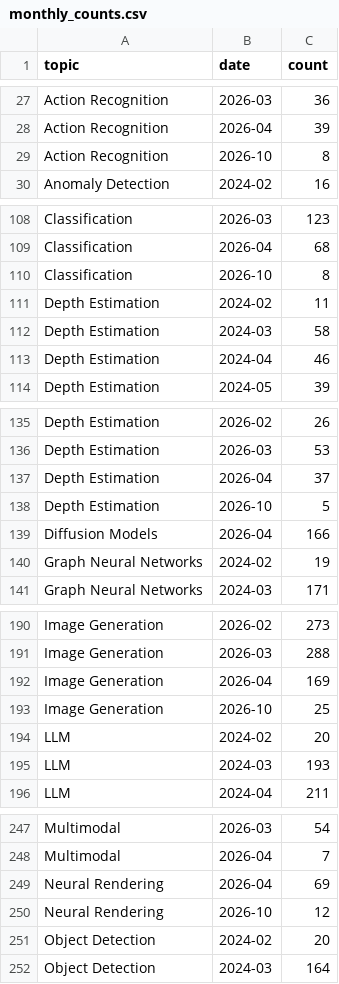
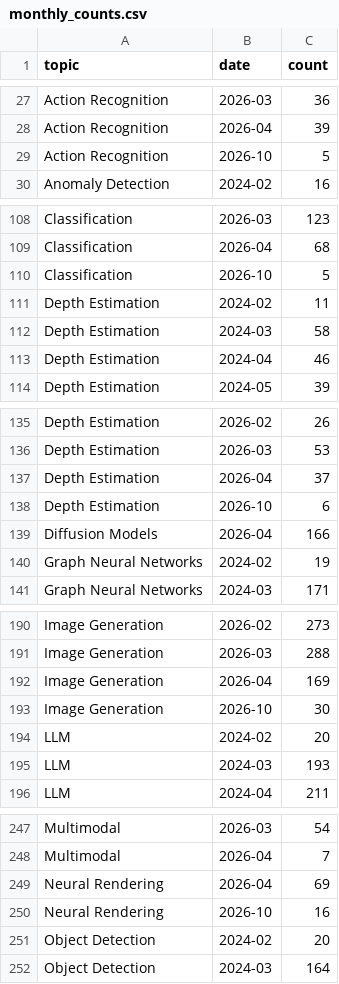
Before and after one commit to a541203686/paper-list, a CSV file: docs/analytics/data/monthly_counts.csv, drawn as a sheet; only a part is shown, gaps mark what is left out; the diff covers the shown part only.

```diff
--- a/docs/analytics/data/monthly_counts.csv
+++ b/docs/analytics/data/monthly_counts.csv
@@ -28,3 +28,3 @@ Action Recognition,2026-03,36
 Action Recognition,2026-04,39
-Action Recognition,2026-10,8
+Action Recognition,2026-10,5
 Anomaly Detection,2024-02,16
@@ -109,3 +109,3 @@ Classification,2026-03,123
 Classification,2026-04,68
-Classification,2026-10,8
+Classification,2026-10,5
 Depth Estimation,2024-02,11
@@ -137,3 +137,3 @@ Depth Estimation,2026-03,53
 Depth Estimation,2026-04,37
-Depth Estimation,2026-10,5
+Depth Estimation,2026-10,6
 Diffusion Models,2026-04,166
@@ -192,3 +192,3 @@ Image Generation,2026-03,288
 Image Generation,2026-04,169
-Image Generation,2026-10,25
+Image Generation,2026-10,30
 LLM,2024-02,20
@@ -249,3 +249,3 @@ Multimodal,2026-04,7
 Neural Rendering,2026-04,69
-Neural Rendering,2026-10,12
+Neural Rendering,2026-10,16
 Object Detection,2024-02,20
```
Also changed, not shown: 6 edited cells elsewhere in this file, docs/analytics/data/code_coverage_daily.csv, docs/analytics/data/daily_counts.csv, 54 other files.
